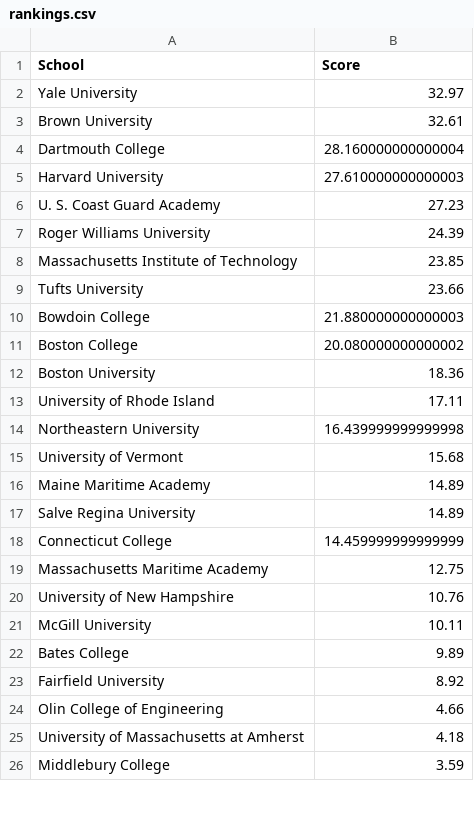
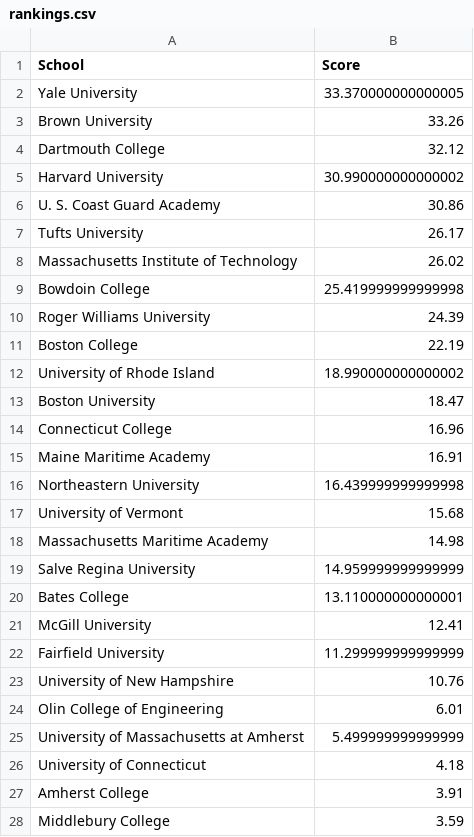
Before and after one commit to shaynebersin/NEISA-rankings, a CSV file: rankings.csv, drawn as a sheet; only a part is shown; the diff covers the shown part only.

Commit message:
Post Womens ACC rankings

```diff
--- a/rankings.csv
+++ b/rankings.csv
@@ -1,26 +1,28 @@
 School,Score
-Yale University,32.97
-Brown University,32.61
-Dartmouth College,28.160000000000004
-Harvard University,27.610000000000003
-U. S. Coast Guard Academy,27.23
+Yale University,33.370000000000005
+Brown University,33.26
+Dartmouth College,32.12
+Harvard University,30.990000000000002
+U. S. Coast Guard Academy,30.86
+Tufts University,26.17
+Massachusetts Institute of Technology,26.02
+Bowdoin College,25.419999999999998
 Roger Williams University,24.39
-Massachusetts Institute of Technology,23.85
-Tufts University,23.66
-Bowdoin College,21.880000000000003
-Boston College,20.080000000000002
-Boston University,18.36
-University of Rhode Island,17.11
+Boston College,22.19
+University of Rhode Island,18.990000000000002
+Boston University,18.47
+Connecticut College,16.96
+Maine Maritime Academy,16.91
 Northeastern University,16.439999999999998
 University of Vermont,15.68
-Maine Maritime Academy,14.89
-Salve Regina University,14.89
-Connecticut College,14.459999999999999
-Massachusetts Maritime Academy,12.75
+Massachusetts Maritime Academy,14.98
+Salve Regina University,14.959999999999999
+Bates College,13.110000000000001
+McGill University,12.41
+Fairfield University,11.299999999999999
 University of New Hampshire,10.76
-McGill University,10.11
-Bates College,9.89
-Fairfield University,8.92
-Olin College of Engineering,4.66
-University of Massachusetts at Amherst,4.18
+Olin College of Engineering,6.01
+University of Massachusetts at Amherst,5.499999999999999
+University of Connecticut,4.18
+Amherst College,3.91
 Middlebury College,3.59
```
Also changed, not shown: 2 added rows, 4 removed rows and 2 edited cells elsewhere in this file, component_scores.csv, womens_component_scores.csv, 2 other files.
